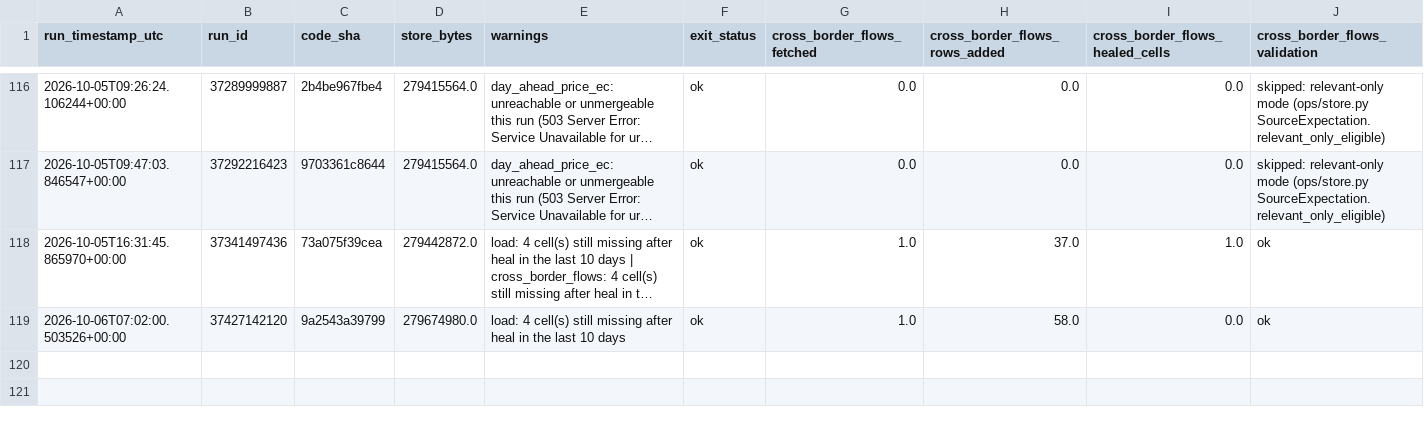
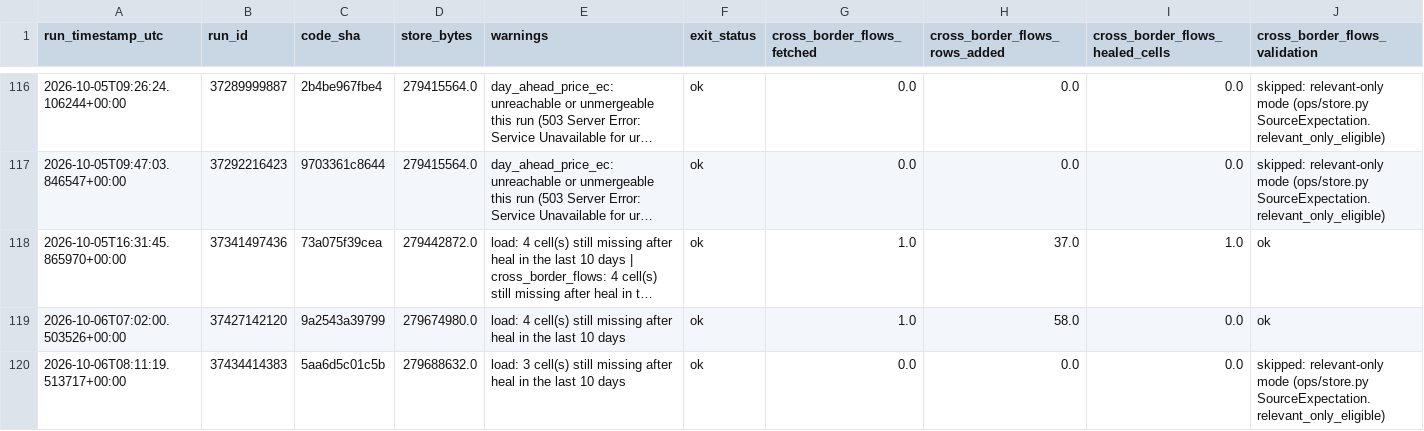
Before and after one commit to soentkeblindow/day-ahead-forecast-live-ops, a CSV file: logs/store_sync.csv, drawn as a sheet; only a part is shown, gaps mark what is left out; long unchanged cells end in …; rows hold the shown columns only; the diff names each change by its address in the sheet, - before the commit and + after, or states it on an @@ line.

```diff
--- a/logs/store_sync.csv
+++ b/logs/store_sync.csv
+row 120: 2026-10-06T08:11:19.513717+00:00 | 37434414383 | 5aa6d5c01c5b | 279688632.0 | load: 3 cell(s) still missing after heal in the last 10 days | ok | 0.0 | 0.0 | 0.0 | skipped: relevant-only mode (ops/store.py SourceExpectation.relevant_only_eligible)
```
